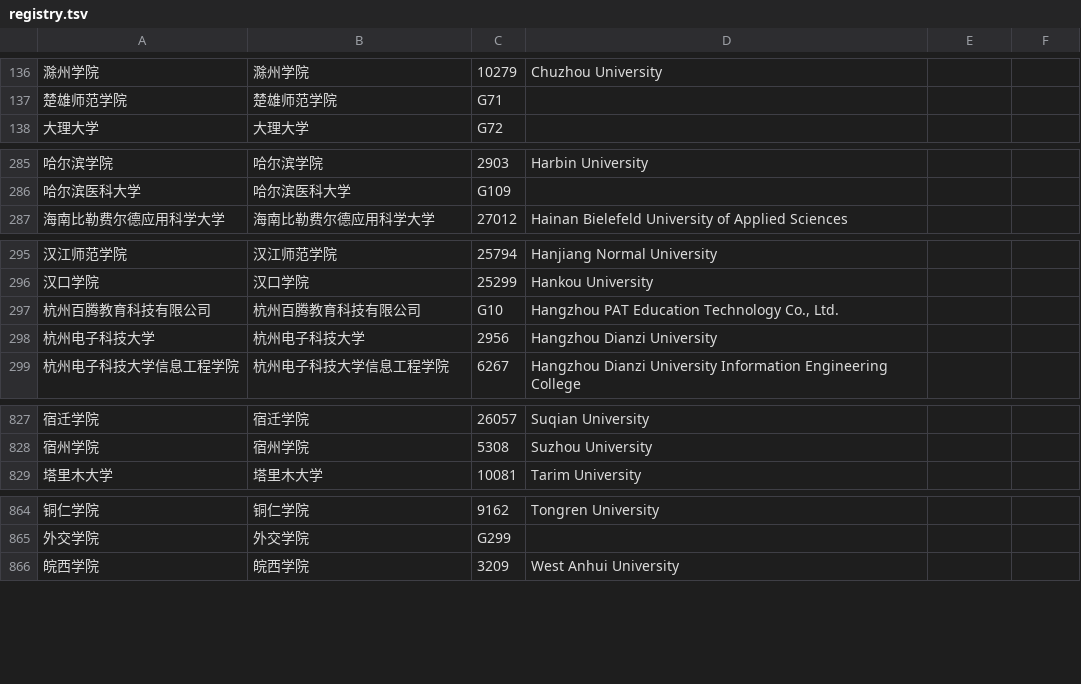
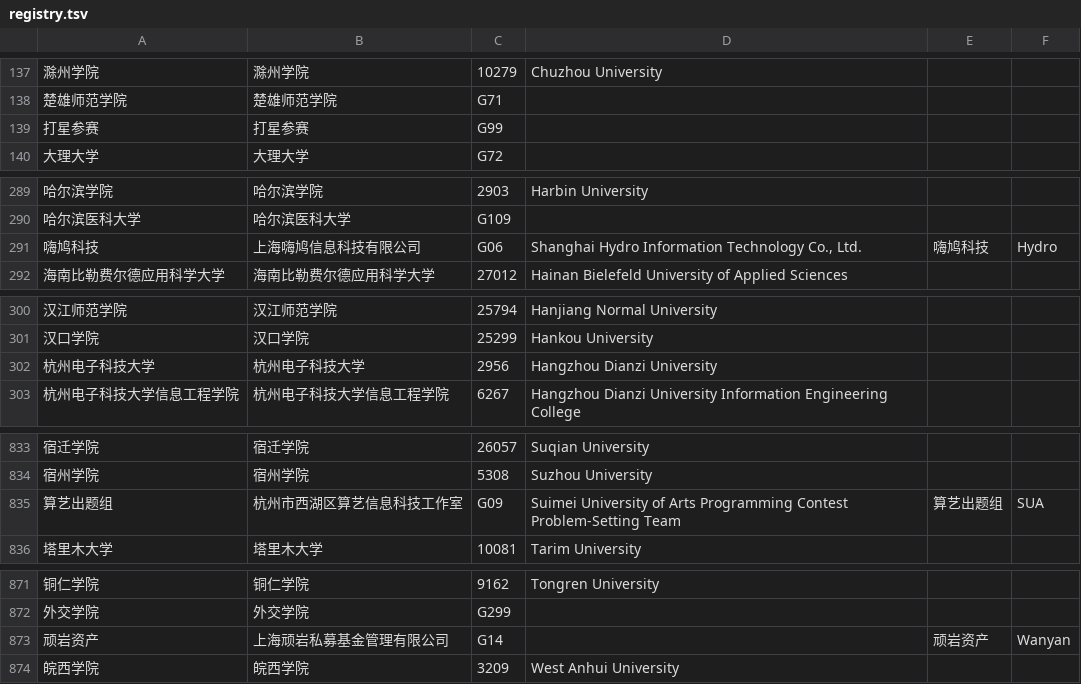
Before and after one commit to hydro-dev/avatar-registry, a TSV file: registry.tsv, drawn as a sheet; only a part is shown, gaps mark what is left out; the diff covers the shown part only.

```diff
--- a/registry.tsv
+++ b/registry.tsv
@@ -137,2 +138,3 @@
 楚雄师范学院	楚雄师范学院	G71
+打星参赛	打星参赛	G99
 大理大学	大理大学	G72
@@ -286,2 +290,3 @@
 哈尔滨医科大学	哈尔滨医科大学	G109
+嗨鸠科技	上海嗨鸠信息科技有限公司	G06	Shanghai Hydro Information Technology Co., Ltd.	嗨鸠科技	Hydro
 海南比勒费尔德应用科学大学	海南比勒费尔德应用科学大学	27012	Hainan Bielefeld University of Applied Sciences
@@ -296,3 +301,2 @@
 汉口学院	汉口学院	25299	Hankou University
-杭州百腾教育科技有限公司	杭州百腾教育科技有限公司	G10	Hangzhou PAT Education Technology Co., Ltd.
 杭州电子科技大学	杭州电子科技大学	2956	Hangzhou Dianzi University
@@ -828,2 +834,3 @@
 宿州学院	宿州学院	5308	Suzhou University
+算艺出题组	杭州市西湖区算艺信息科技工作室	G09	Suimei University of Arts Programming Contest Problem-Setting Team	算艺出题组	SUA
 塔里木大学	塔里木大学	10081	Tarim University
@@ -865,2 +872,3 @@
 外交学院	外交学院	G299
+顽岩资产	上海顽岩私募基金管理有限公司	G14		顽岩资产	Wanyan
 皖西学院	皖西学院	3209	West Anhui University
```
Also changed, not shown: 8 added rows elsewhere in this file, 13 other files.
